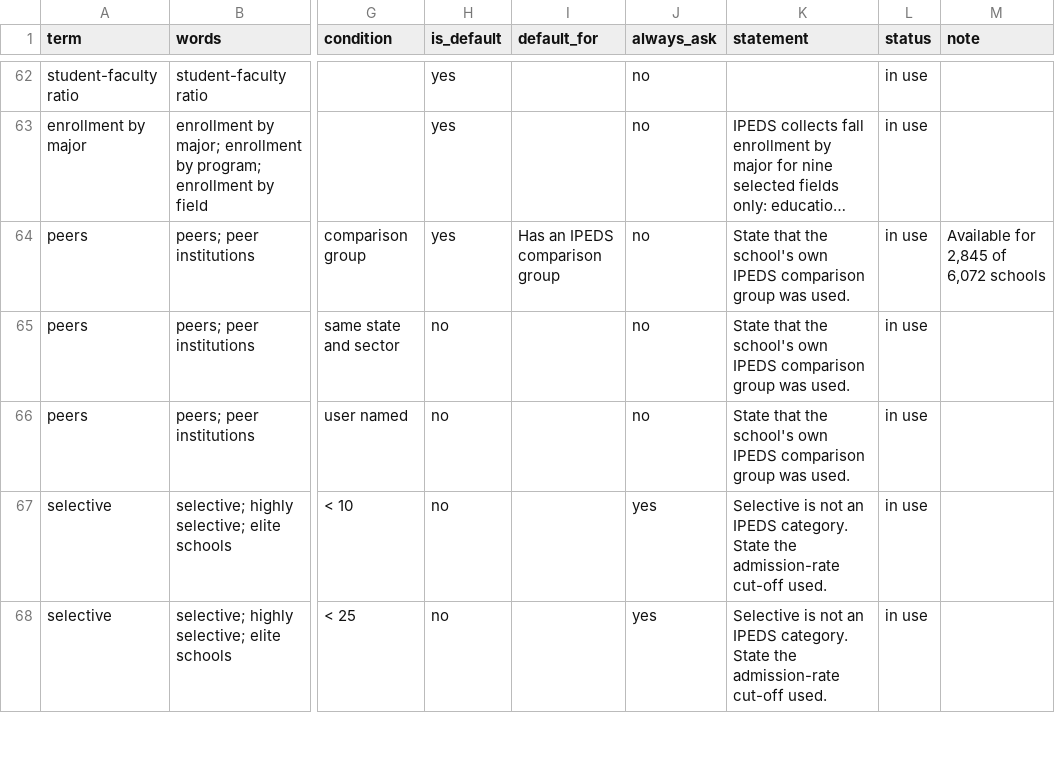
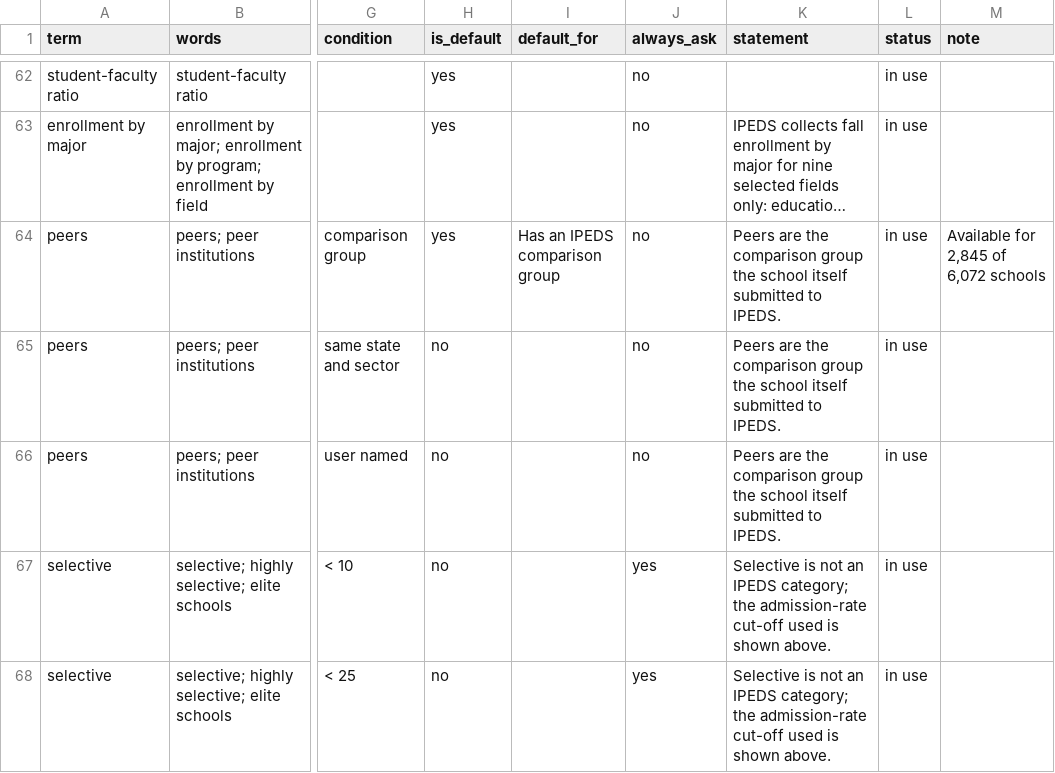
Before and after one commit to yul13011/ipeds-research-companion-v2, a CSV file: dictionary/terms.csv, drawn as a sheet; only a part is shown, gaps mark what is left out; long unchanged cells end in …; the diff covers the shown part only; the diff names each change by its address in the sheet, - before the commit and + after, or states it on an @@ line.

```diff
--- a/dictionary/terms.csv
+++ b/dictionary/terms.csv
-K64:K66 (statement): State that the school's own IPEDS comparison group was used.
+K64:K66 (statement): Peers are the comparison group the school itself submitted to IPEDS.
-K67:K68 (statement): …an IPEDS category. State the admission-rate cut-off used.
+K67:K68 (statement): …an IPEDS category; the admission-rate cut-off used is shown above.
```
Also changed, not shown: 7 added rows and 21 edited cells elsewhere in this file, dictionary/rates.csv, dictionary/school_groups.csv, 32 other files.
